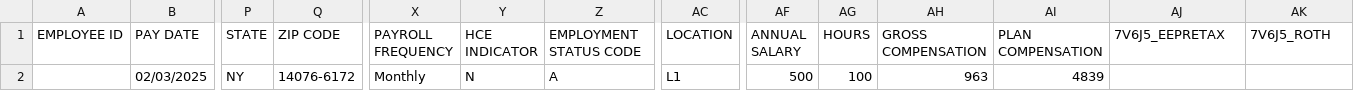
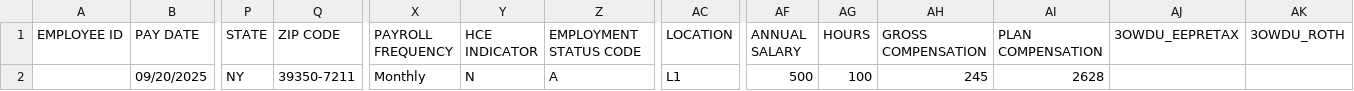
Before and after one commit to Partha-007/congruent-core-api-uat-automation, a CSV file: Payroll/Templates/CombinedFile.csv, drawn as a sheet; only a part is shown, gaps mark what is left out; removed rows and columns are numbered as before the commit, all else as after; rows hold the shown columns only; the diff names each change by its address in the sheet, - before the commit and + after, or states it on an @@ line.

Commit message:
payroll cases added

```diff
--- a/Payroll/Templates/CombinedFile.csv
+++ b/Payroll/Templates/CombinedFile.csv
-AJ1: 7V6J5_EEPRETAX
+AJ1: 3OWDU_EEPRETAX
-AK1: 7V6J5_ROTH
+AK1: 3OWDU_ROTH
-row 2:  | 02/03/2025 | NY | 14076-6172 | Monthly | N | A | L1 | 500 | 100 | 963 | 4839
+row 2:  | 09/20/2025 | NY | 39350-7211 | Monthly | N | A | L1 | 500 | 100 | 245 | 2628
```
Also changed, not shown: Loan/Templates/CombinedFile.csv, 4 other files.
